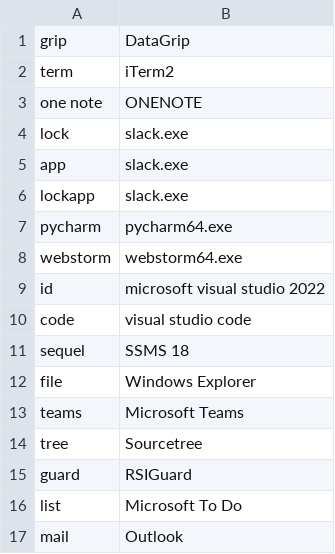
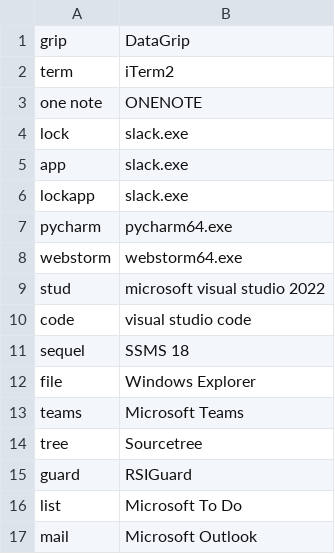
Before and after one commit to CameronSBell/knausj_talon, a CSV file: code/app_names/app_name_overrides.windows.csv, drawn as a sheet.

Commit message:
update application name overrides

```diff
--- a/code/app_names/app_name_overrides.windows.csv
+++ b/code/app_names/app_name_overrides.windows.csv
@@ -8,3 +8,3 @@ pycharm, pycharm64.exe
 webstorm, webstorm64.exe
-id, microsoft visual studio 2022
+stud, microsoft visual studio 2022
 code, visual studio code
@@ -16,2 +16,2 @@ guard, RSIGuard
 list, Microsoft To Do
-mail, Outlook
+mail, Microsoft Outlook
```
